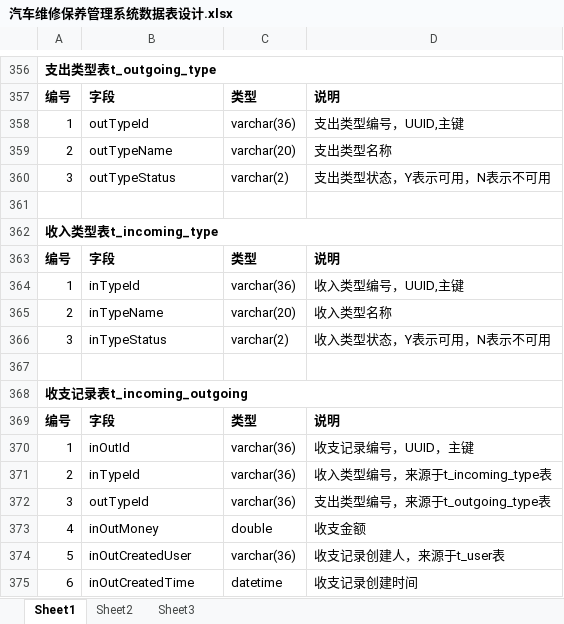
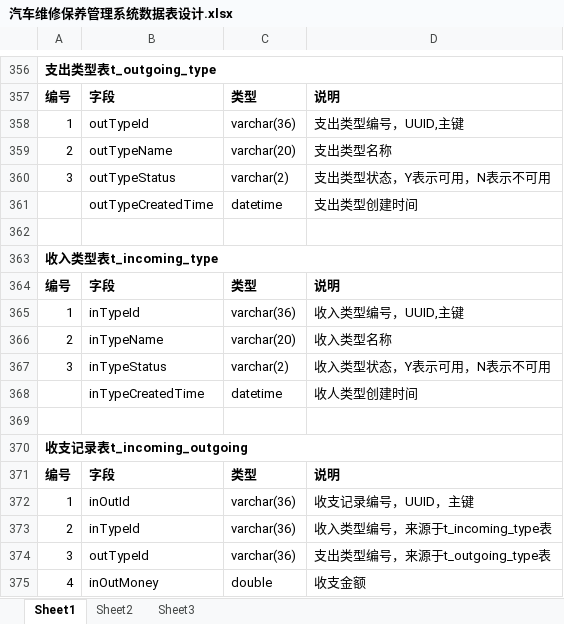
Before and after one commit to GZWgssmart/AutoPlatform, an Excel workbook: documents/汽车维修保养管理系统数据表设计.xlsx, sheet Sheet1, drawn as a sheet; only a part is shown, gaps mark what is left out; the shorter side is filled out with more unchanged rows; values as stored, in another font and other column widths than the file's, no borders; the diff names each change by its address in the sheet, - before the commit and + after, or states it on an @@ line.

```diff
--- a/documents/汽车维修保养管理系统数据表设计.xlsx (sheet Sheet1)
+++ b/documents/汽车维修保养管理系统数据表设计.xlsx (sheet Sheet1)
+row 361:  | outTypeCreatedTime | datetime | 支出类型创建时间
+row 368:  | inTypeCreatedTime | datetime | 收人类型创建时间
```
Also changed, not shown: 4 other files.
